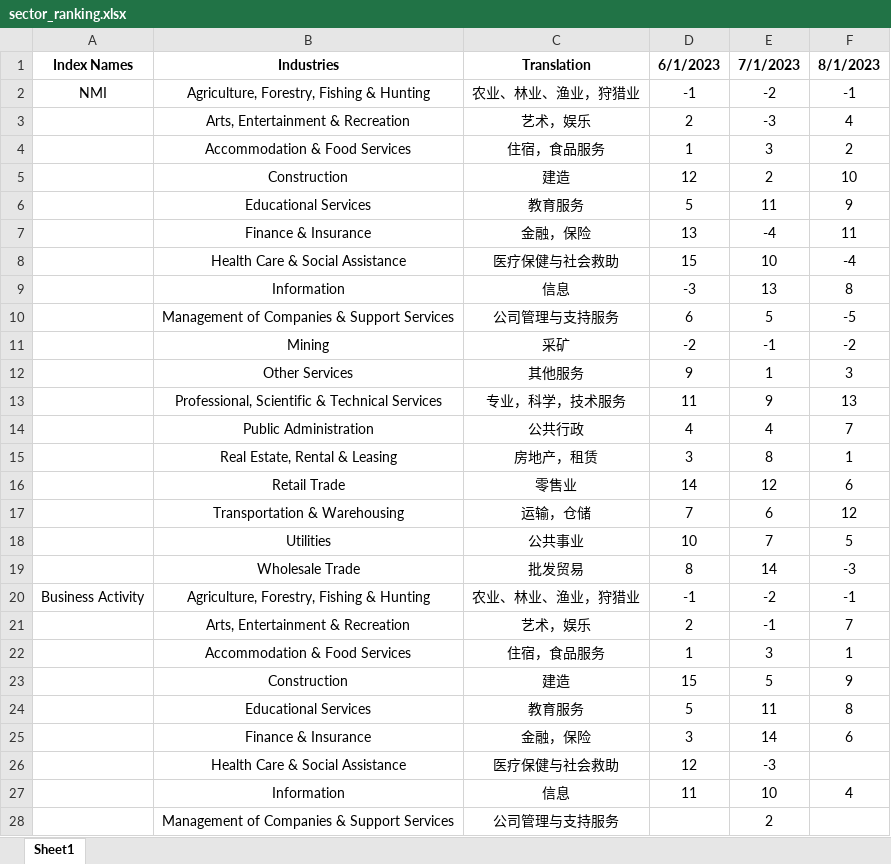
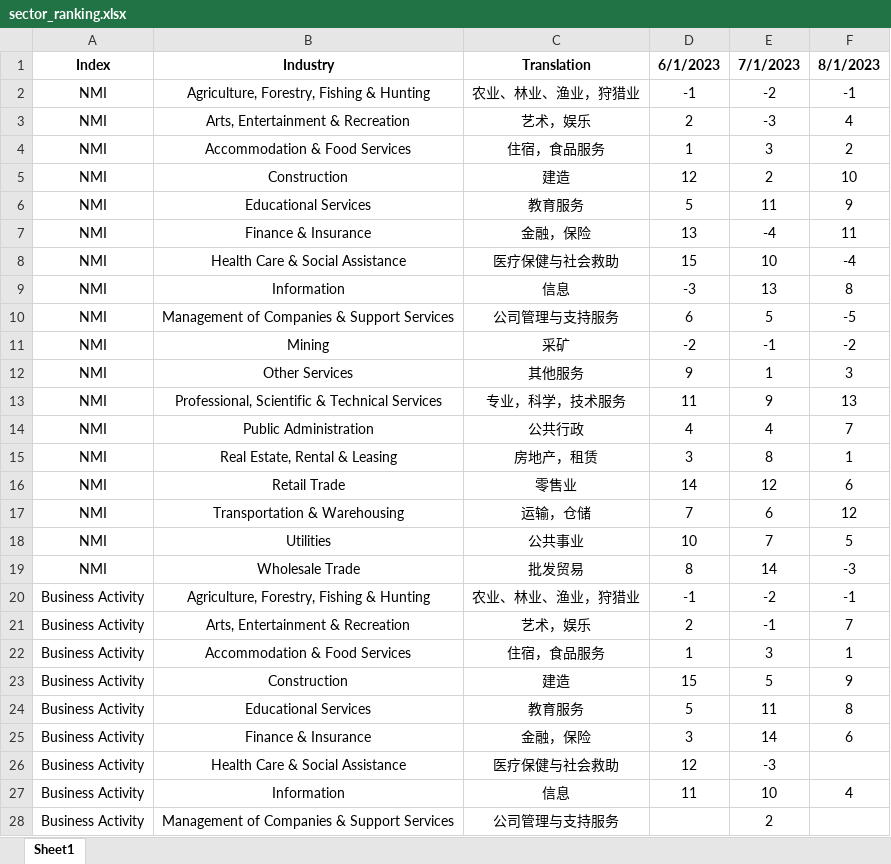
Before and after one commit to Jackylegend/python, an Excel workbook: nmi/sector_ranking.xlsx, sheet Sheet1, drawn as a sheet; only a part is shown; values as stored, in another font and other column widths than the file's, no borders; conditional formats not drawn; the diff covers the shown part only; the diff names each change by its address in the sheet, - before the commit and + after, or states it on an @@ line.

```diff
--- a/nmi/sector_ranking.xlsx (sheet Sheet1)
+++ b/nmi/sector_ranking.xlsx (sheet Sheet1)
-A1: Index Names
+A1: Index
-B1: Industries
+B1: Industry
-A3:A19: (empty)
+A3:A19: NMI
-A21:A28: (empty)
+A21:A28: Business Activity
```
Also changed, not shown: 165 edited cells elsewhere in this sheet, pmi/comments.xlsx, pmi/commmodity_down.xlsx, 9 other files.
